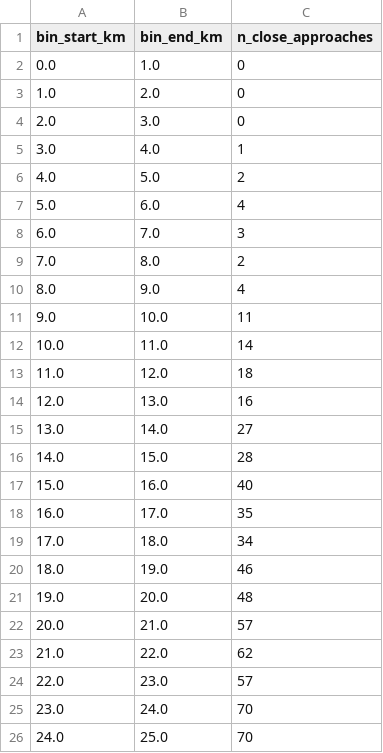
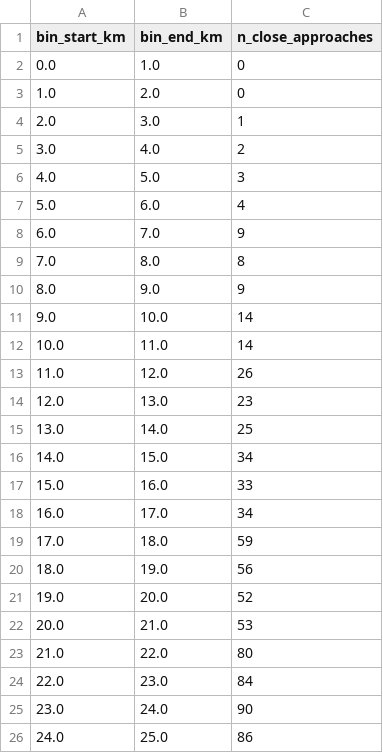
Before and after one commit to Ashishkaus04/Satcollision, a CSV file: docs/figures/fig_backtest_starlink_kuiper.csv, drawn as a sheet.

```diff
--- a/docs/figures/fig_backtest_starlink_kuiper.csv
+++ b/docs/figures/fig_backtest_starlink_kuiper.csv
@@ -3,24 +3,24 @@ bin_start_km,bin_end_km,n_close_approaches
 1.0,2.0,0
-2.0,3.0,0
-3.0,4.0,1
-4.0,5.0,2
+2.0,3.0,1
+3.0,4.0,2
+4.0,5.0,3
 5.0,6.0,4
-6.0,7.0,3
-7.0,8.0,2
-8.0,9.0,4
-9.0,10.0,11
+6.0,7.0,9
+7.0,8.0,8
+8.0,9.0,9
+9.0,10.0,14
 10.0,11.0,14
-11.0,12.0,18
-12.0,13.0,16
-13.0,14.0,27
-14.0,15.0,28
-15.0,16.0,40
-16.0,17.0,35
-17.0,18.0,34
-18.0,19.0,46
-19.0,20.0,48
-20.0,21.0,57
-21.0,22.0,62
-22.0,23.0,57
-23.0,24.0,70
-24.0,25.0,70
+11.0,12.0,26
+12.0,13.0,23
+13.0,14.0,25
+14.0,15.0,34
+15.0,16.0,33
+16.0,17.0,34
+17.0,18.0,59
+18.0,19.0,56
+19.0,20.0,52
+20.0,21.0,53
+21.0,22.0,80
+22.0,23.0,84
+23.0,24.0,90
+24.0,25.0,86
```
Also changed, not shown: docs/figures/fig_real_evaluation.csv, 31 other files.
